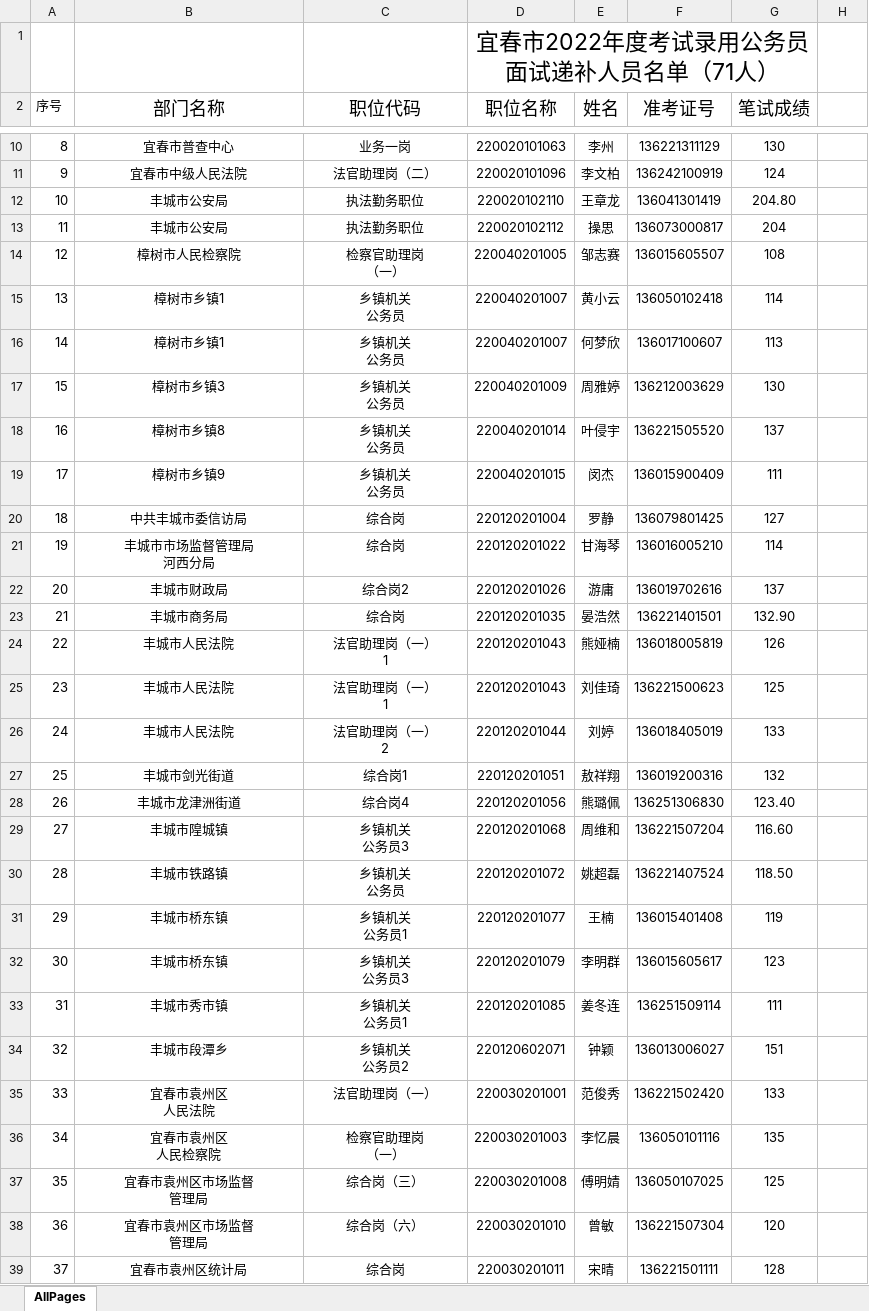
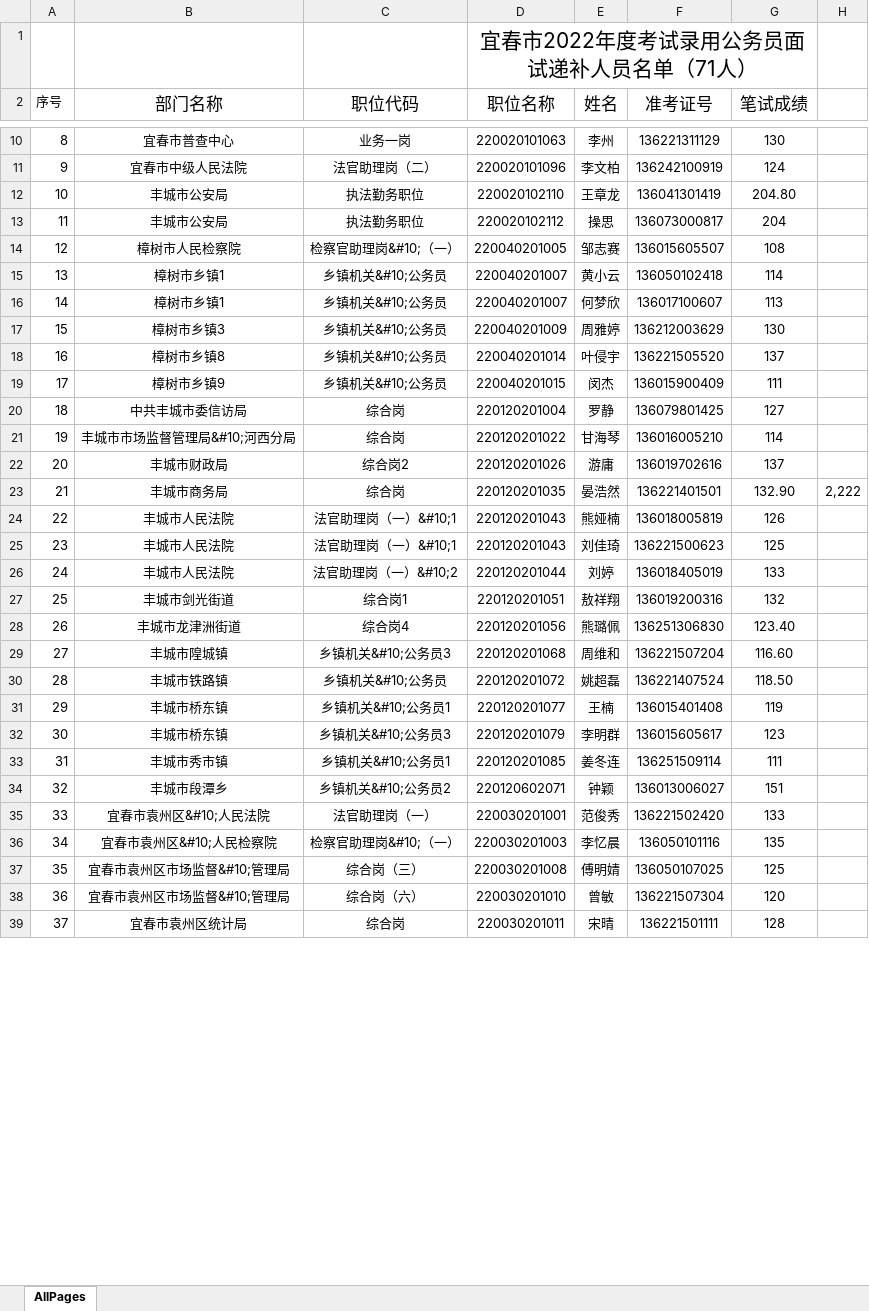
Before and after one commit to SimonXinw/job, an Excel workbook: 公务员/江西省/2022/附件：宜春市2022年度考试录用公务员面试递补人员名单（71人）2.xlsx, sheet AllPages, drawn as a sheet; only a part is shown, gaps mark what is left out; values as stored, in another font and other column widths than the file's, no borders; ↵ is a line break in a cell; the diff covers the shown part only; the diff names each change by its address in the sheet, - before the commit and + after, or states it on an @@ line.

```diff
--- a/公务员/江西省/2022/附件：宜春市2022年度考试录用公务员面试递补人员名单（71人）2.xlsx (sheet AllPages)
+++ b/公务员/江西省/2022/附件：宜春市2022年度考试录用公务员面试递补人员名单（71人）2.xlsx (sheet AllPages)
@@ D1 text size: smaller @@
@@ B2:G2 text size: smaller @@
-C14 (职位代码): 检察官助理岗 ↵ （一）
+C14 (职位代码): 检察官助理岗&#10;（一）
-C15:C19 (职位代码): 乡镇机关 ↵ 公务员
+C15:C19 (职位代码): 乡镇机关&#10;公务员
-B21 (部门名称): 丰城市市场监督管理局 ↵ 河西分局
+B21 (部门名称): 丰城市市场监督管理局&#10;河西分局
-H23: (empty)
+H23: 2,222
-C24:C25 (职位代码): 法官助理岗（一） ↵ 1
+C24:C25 (职位代码): 法官助理岗（一）&#10;1
-C26 (职位代码): 法官助理岗（一） ↵ 2
+C26 (职位代码): 法官助理岗（一）&#10;2
-C29 (职位代码): 乡镇机关 ↵ 公务员3
+C29 (职位代码): 乡镇机关&#10;公务员3
-C30 (职位代码): 乡镇机关 ↵ 公务员
+C30 (职位代码): 乡镇机关&#10;公务员
-C31 (职位代码): 乡镇机关 ↵ 公务员1
+C31 (职位代码): 乡镇机关&#10;公务员1
-C32 (职位代码): 乡镇机关 ↵ 公务员3
+C32 (职位代码): 乡镇机关&#10;公务员3
-C33 (职位代码): 乡镇机关 ↵ 公务员1
+C33 (职位代码): 乡镇机关&#10;公务员1
-C34 (职位代码): 乡镇机关 ↵ 公务员2
+C34 (职位代码): 乡镇机关&#10;公务员2
-B35 (部门名称): 宜春市袁州区 ↵ 人民法院
+B35 (部门名称): 宜春市袁州区&#10;人民法院
-B36 (部门名称): 宜春市袁州区 ↵ 人民检察院
+B36 (部门名称): 宜春市袁州区&#10;人民检察院
-C36 (职位代码): 检察官助理岗 ↵ （一）
+C36 (职位代码): 检察官助理岗&#10;（一）
-B37:B38 (部门名称): 宜春市袁州区市场监督 ↵ 管理局
+B37:B38 (部门名称): 宜春市袁州区市场监督&#10;管理局
```
Also changed, not shown: 25 edited cells elsewhere in this sheet, 19 other files.
